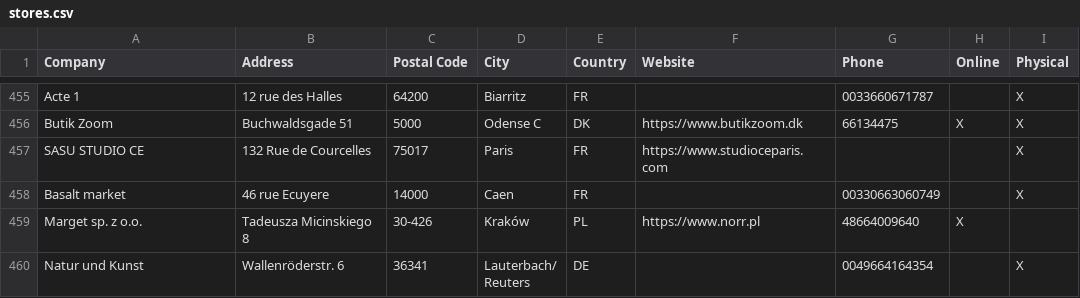
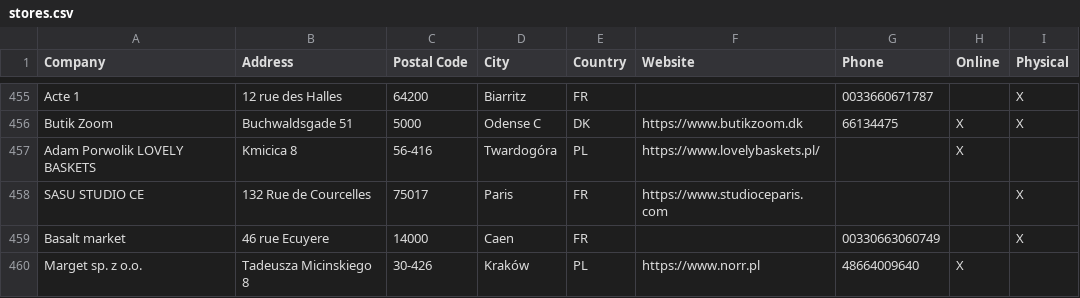
Before and after one commit to NicoBang/nordal-store-locator, a CSV file: stores.csv, drawn as a sheet; only a part is shown, gaps mark what is left out; the shorter side is filled out with more unchanged rows.

```diff
--- a/stores.csv
+++ b/stores.csv
@@ -456,2 +456,3 @@ Acte 1,12 rue des Halles,64200,Biarritz,FR,,0033660671787,,X
 Butik Zoom,Buchwaldsgade 51,5000,Odense C ,DK,https://www.butikzoom.dk,66134475 ,X,X
+Adam Porwolik LOVELY BASKETS,Kmicica 8,56-416,Twardogóra,PL,https://www.lovelybaskets.pl/,,X,
 SASU STUDIO CE,132 Rue de Courcelles,75017,Paris,FR,https://www.studioceparis.com,,,X
```
Also changed, not shown: 2 other files.
